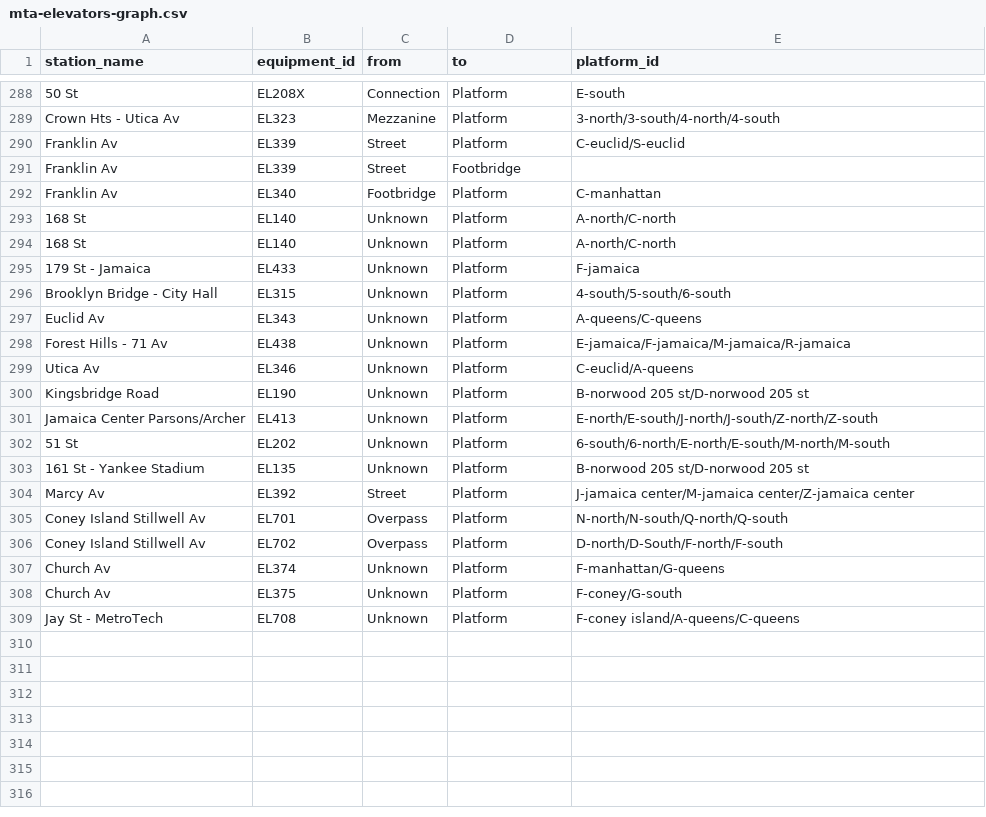
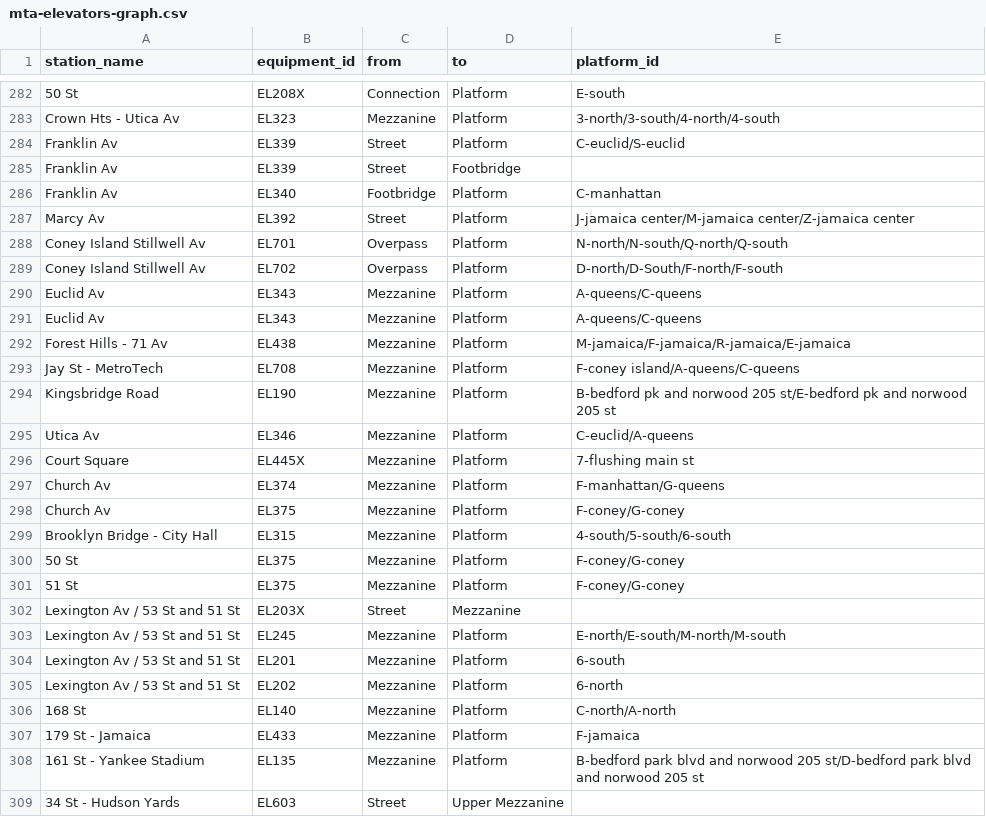
Before and after one commit to tsdataclinic/mta, a CSV file: data/processed/stationgraph/mta-elevators-graph.csv, drawn as a sheet; only a part is shown, gaps mark what is left out; the diff covers the shown part only.

```diff
--- a/data/processed/stationgraph/mta-elevators-graph.csv
+++ b/data/processed/stationgraph/mta-elevators-graph.csv
@@ -292,13 +286,2 @@ Franklin Av,EL339,Street,Footbridge,
 Franklin Av,EL340,Footbridge,Platform,C-manhattan
-168 St,EL140,Unknown,Platform,A-north/C-north
-168 St,EL140,Unknown,Platform,A-north/C-north
-179 St - Jamaica,EL433,Unknown,Platform,F-jamaica
-Brooklyn Bridge - City Hall,EL315,Unknown,Platform,4-south/5-south/6-south
-Euclid Av,EL343,Unknown,Platform,A-queens/C-queens
-Forest Hills - 71 Av,EL438,Unknown,Platform,E-jamaica/F-jamaica/M-jamaica/R-jamaica
-Utica Av,EL346,Unknown,Platform,C-euclid/A-queens
-Kingsbridge Road,EL190,Unknown,Platform,B-norwood 205 st/D-norwood 205 st
-Jamaica Center Parsons/Archer,EL413,Unknown,Platform,E-north/E-south/J-north/J-south/Z-north/Z-south
-51 St,EL202,Unknown,Platform,6-south/6-north/E-north/E-south/M-north/M-south
-161 St - Yankee Stadium,EL135,Unknown,Platform,B-norwood 205 st/D-norwood 205 st
 Marcy Av,EL392,Street,Platform,J-jamaica center/M-jamaica center/Z-jamaica center
@@ -306,4 +289,21 @@ Coney Island Stillwell Av,EL701,Overpass,Platform,N-north/N-south/Q-north/Q-sout
 Coney Island Stillwell Av,EL702,Overpass,Platform,D-north/D-South/F-north/F-south
-Church Av,EL374,Unknown,Platform,F-manhattan/G-queens
-Church Av,EL375,Unknown,Platform,F-coney/G-south
-Jay St - MetroTech,EL708,Unknown,Platform,F-coney island/A-queens/C-queens
+Euclid Av,EL343,Mezzanine,Platform,A-queens/C-queens
+Euclid Av,EL343,Mezzanine,Platform,A-queens/C-queens
+Forest Hills - 71 Av,EL438,Mezzanine,Platform,M-jamaica/F-jamaica/R-jamaica/E-jamaica
+Jay St - MetroTech,EL708,Mezzanine,Platform,F-coney island/A-queens/C-queens
+Kingsbridge Road,EL190,Mezzanine,Platform,B-bedford pk and norwood 205 st/E-bedford pk and norwood 205 st
+Utica Av,EL346,Mezzanine,Platform,C-euclid/A-queens
+Court Square,EL445X,Mezzanine,Platform,7-flushing main st
+Church Av,EL374,Mezzanine,Platform,F-manhattan/G-queens
+Church Av,EL375,Mezzanine,Platform,F-coney/G-coney
+Brooklyn Bridge - City Hall,EL315,Mezzanine,Platform,4-south/5-south/6-south
+50 St,EL375,Mezzanine,Platform,F-coney/G-coney
+51 St,EL375,Mezzanine,Platform,F-coney/G-coney
+Lexington Av / 53 St and 51 St,EL203X,Street,Mezzanine,
+Lexington Av / 53 St and 51 St,EL245,Mezzanine,Platform,E-north/E-south/M-north/M-south
+Lexington Av / 53 St and 51 St,EL201,Mezzanine,Platform,6-south
+Lexington Av / 53 St and 51 St,EL202,Mezzanine,Platform,6-north
+168 St,EL140,Mezzanine,Platform,C-north/A-north
+179 St - Jamaica,EL433,Mezzanine,Platform,F-jamaica
+161 St - Yankee Stadium,EL135,Mezzanine,Platform,B-bedford park blvd and norwood 205 st/D-bedford park blvd and norwood 205 st
+34 St - Hudson Yards,EL603,Street,Upper Mezzanine,
```
Also changed, not shown: 3 added rows, 7 removed rows and 6 edited cells elsewhere in this file, data/processed/stationgraph/edgelist_w_pid.csv, data/raw/elevator-override.csv, 20 other files.
